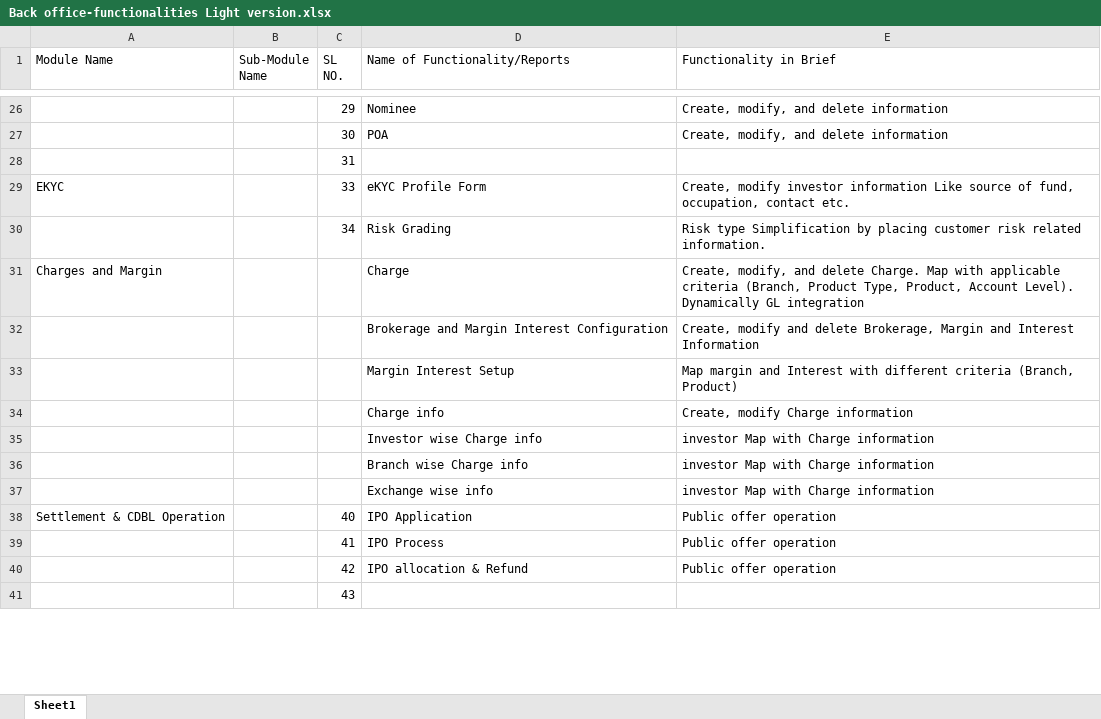
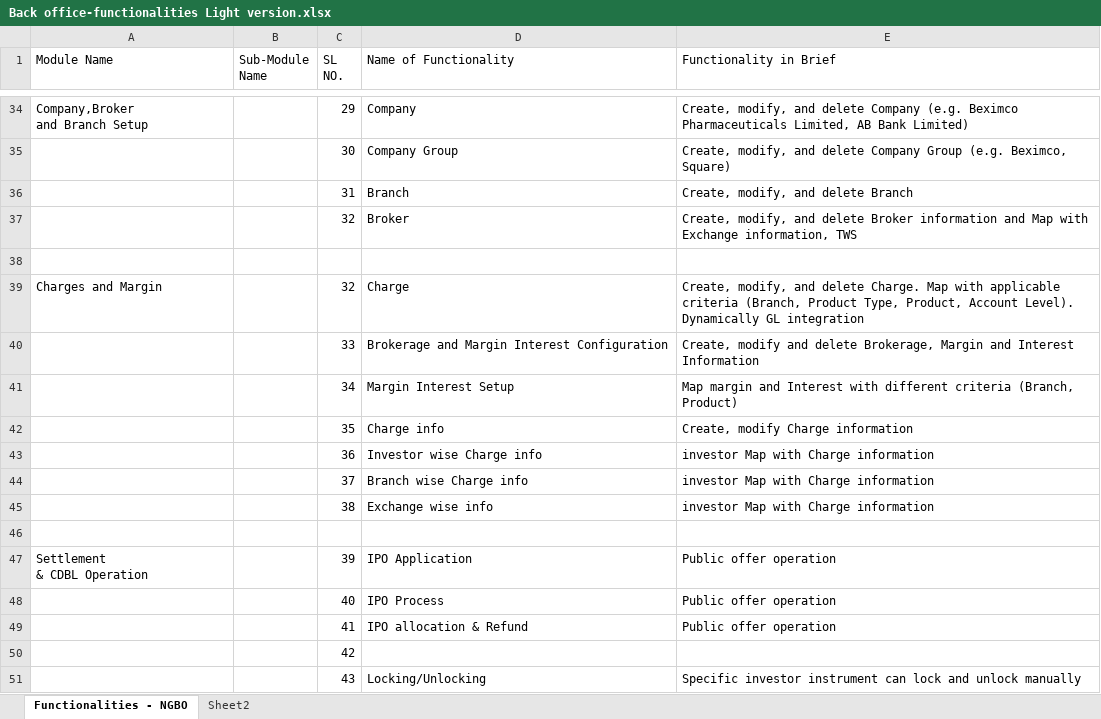
Before and after one commit to Shakawat2021/NGBO, an Excel workbook: Back office-functionalities Light version.xlsx, sheet Functionalities - NGBO, drawn as a sheet; only a part is shown, gaps mark what is left out; values as stored, in another font and other column widths than the file's, no cell formats; removed rows and columns are numbered as before the commit, all else as after; ↵ is a line break in a cell; the diff covers the shown part only; the diff names each change by its address in the sheet, - before the commit and + after, or states it on an @@ line.

```diff
--- a/Back office-functionalities Light version.xlsx (sheet Functionalities - NGBO)
+++ b/Back office-functionalities Light version.xlsx (sheet Functionalities - NGBO)
-sheet tab: Sheet1
+sheet tab: Functionalities - NGBO
+sheet tab: Sheet2
-D1: Name of Functionality/Reports
+D1: Name of Functionality
-A34 (Module Name): (empty)
+A34 (Module Name): Company,Broker ↵ and Branch Setup
-D34 (Name of Functionality): Nominee
+D34 (Name of Functionality): Company
-E34 (Functionality in Brief): …and delete information
+E34 (Functionality in Brief): …and delete Company (e.g. Beximco Pharmaceuticals Limited, AB Bank Limited)
-D35 (Name of Functionality): POA
+D35 (Name of Functionality): Company Group
-E35 (Functionality in Brief): …and delete information
+E35 (Functionality in Brief): …and delete Company Group (e.g. Beximco, Square)
-D36 (Name of Functionality): (empty)
+D36 (Name of Functionality): Branch
-E36 (Functionality in Brief): (empty)
+E36 (Functionality in Brief): Create, modify, and delete Branch
+row 37:  |  | 32 | Broker | Create, modify, and delete Broker information and Map with Exchange information, TWS
+row 38: (empty)
+row 39: Charges and Margin |  | 32 | Charge | Create, modify, and delete Charge. Map with applicable criteria (Branch, Product Type, Product, Account Level). Dynamically GL integration
-A40 (Module Name): EKYC
+A40 (Module Name): (empty)
-D40 (Name of Functionality): eKYC Profile Form
+D40 (Name of Functionality): Brokerage and Margin Interest Configuration
-E40 (Functionality in Brief): Create, modify investor information Like source of fund, occupation, contact etc.
+E40 (Functionality in Brief): Create, modify and delete Brokerage, Margin and Interest Information
-D41 (Name of Functionality): Risk Grading
+D41 (Name of Functionality): Margin Interest Setup
-E41 (Functionality in Brief): Risk type Simplification by placing customer risk related information.
+E41 (Functionality in Brief): Map margin and Interest with different criteria (Branch, Product)
-row 31: Charges and Margin |  |  | Charge | Create, modify, and delete Charge. Map with applicable criteria (Branch, Product Type, Product, Account Level). Dynamically GL integration
-row 32:  |  |  | Brokerage and Margin Interest Configuration | Create, modify and delete Brokerage, Margin and Interest Information
-row 33:  |  |  | Margin Interest Setup | Map margin and Interest with different criteria (Branch, Product)
-C42 (SL NO.): (empty)
+C42 (SL NO.): 35
-C43 (SL NO.): (empty)
+C43 (SL NO.): 36
-C44 (SL NO.): (empty)
+C44 (SL NO.): 37
-C45 (SL NO.): (empty)
+C45 (SL NO.): 38
+row 46: (empty)
+row 47: Settlement ↵ & CDBL Operation |  | 39 | IPO Application | Public offer operation
-A48 (Module Name): Settlement & CDBL Operation
+A48 (Module Name): (empty)
-D48 (Name of Functionality): IPO Application
+D48 (Name of Functionality): IPO Process
-D49 (Name of Functionality): IPO Process
+D49 (Name of Functionality): IPO allocation & Refund
-D50 (Name of Functionality): IPO allocation & Refund
+D50 (Name of Functionality): (empty)
-E50 (Functionality in Brief): Public offer operation
+E50 (Functionality in Brief): (empty)
-D51 (Name of Functionality): (empty)
+D51 (Name of Functionality): Locking/Unlocking
-E51 (Functionality in Brief): (empty)
+E51 (Functionality in Brief): Specific investor instrument can lock and unlock manually
```
Also changed, not shown: 32 added rows, 42 edited cells and merged cells elsewhere in this sheet, cell formats.
